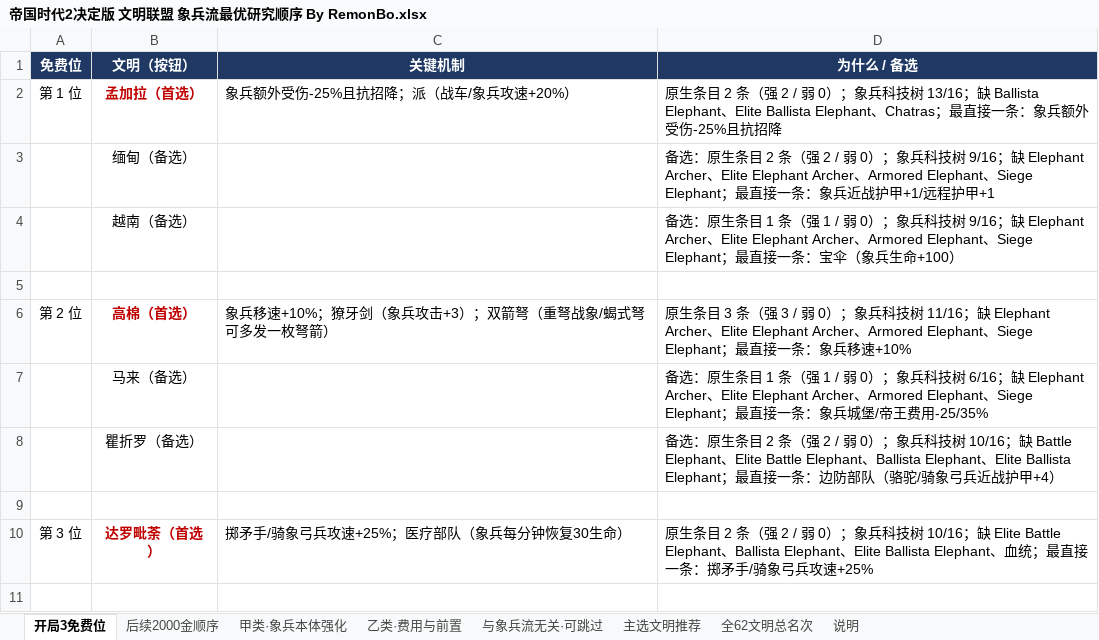
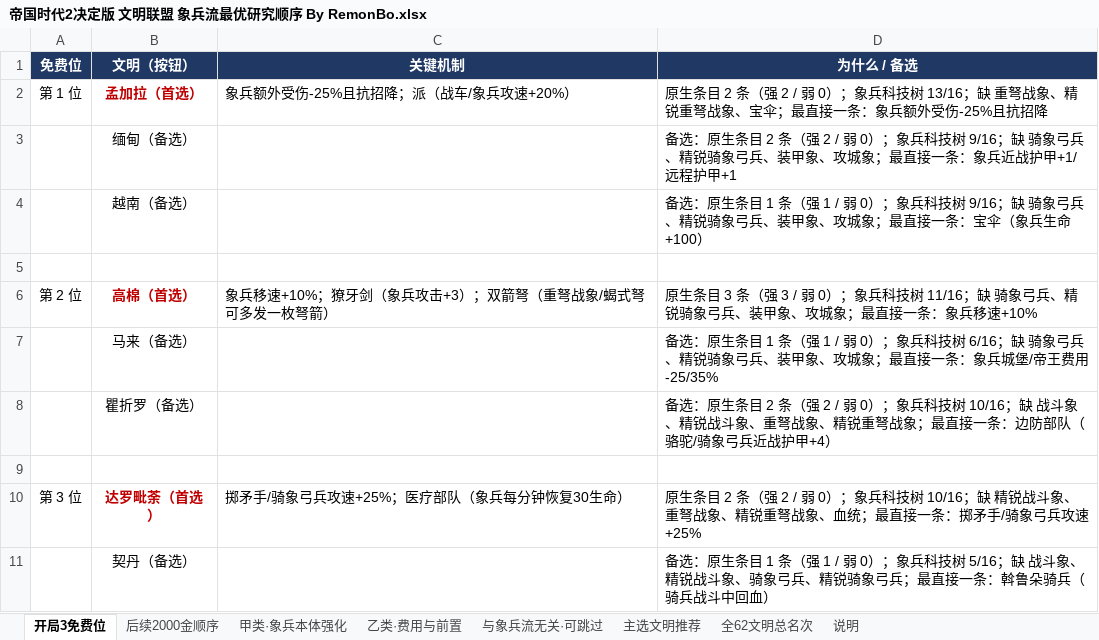
Before and after one commit to 198agk/aoe2de-civilization-guide, an Excel workbook: 帝国时代2决定版 文明联盟 象兵流最优研究顺序 By RemonBo.xlsx, sheet 开局3免费位, drawn as a sheet; values as stored, in another font and other column widths than the file's, no borders; the diff names each change by its address in the sheet, - before the commit and + after, or states it on an @@ line.

Commit message:
骑兵流/象兵流纳入契丹「斡鲁朵骑兵」：经 Effects.xs 效果函数 #3 证实覆盖 dat class 12/47（战象·装甲象·战斗象生效，骑象弓兵不生效）；契丹升至骑兵流第 2 位；README 补充实现层结论

```diff
--- a/帝国时代2决定版 文明联盟 象兵流最优研究顺序 By RemonBo.xlsx (sheet 开局3免费位)
+++ b/帝国时代2决定版 文明联盟 象兵流最优研究顺序 By RemonBo.xlsx (sheet 开局3免费位)
-D2 (为什么 / 备选): …13/16；缺 Ballista Elephant、Elite Ballista Elephant、Chatras；最直接…
+D2 (为什么 / 备选): …13/16；缺 重弩战象、精锐重弩战象、宝伞；最直接…
-D3 (为什么 / 备选): …9/16；缺 Elephant Archer、Elite Elephant Archer、Armored Elephant、Siege Elephant；最直接…
+D3 (为什么 / 备选): …9/16；缺 骑象弓兵、精锐骑象弓兵、装甲象、攻城象；最直接…
-D4 (为什么 / 备选): …9/16；缺 Elephant Archer、Elite Elephant Archer、Armored Elephant、Siege Elephant；最直接…
+D4 (为什么 / 备选): …9/16；缺 骑象弓兵、精锐骑象弓兵、装甲象、攻城象；最直接…
-D6 (为什么 / 备选): …11/16；缺 Elephant Archer、Elite Elephant Archer、Armored Elephant、Siege Elephant；最直接…
+D6 (为什么 / 备选): …11/16；缺 骑象弓兵、精锐骑象弓兵、装甲象、攻城象；最直接…
-D7 (为什么 / 备选): …6/16；缺 Elephant Archer、Elite Elephant Archer、Armored Elephant、Siege Elephant；最直接…
+D7 (为什么 / 备选): …6/16；缺 骑象弓兵、精锐骑象弓兵、装甲象、攻城象；最直接…
-D8 (为什么 / 备选): …10/16；缺 Battle Elephant、Elite Battle Elephant、Ballista Elephant、Elite Ballista Elephant；最直接…
+D8 (为什么 / 备选): …10/16；缺 战斗象、精锐战斗象、重弩战象、精锐重弩战象；最直接…
-D10 (为什么 / 备选): …10/16；缺 Elite Battle Elephant、Ballista Elephant、Elite Ballista Elephant、血统；…
+D10 (为什么 / 备选): …10/16；缺 精锐战斗象、重弩战象、精锐重弩战象、血统；…
+row 11:  | 契丹（备选） |  | 备选：原生条目 1 条（强 1 / 弱 0）；象兵科技树 5/16；缺 战斗象、精锐战斗象、骑象弓兵、精锐骑象弓兵；最直接一条：斡鲁朵骑兵（骑兵战斗中回血）
```
Also changed, not shown: sheet 全62文明总名次, sheet 主选文明推荐, sheet 后续2000金顺序, sheet 说明, sheet 甲类·象兵本体强化, sheet 与象兵流无关·可跳过, 帝国时代2决定版 文明联盟 弓兵流最优研究顺序 By RemonBo.xlsx, 帝国时代2决定版 文明联盟 掷矛手流最优研究顺序 By RemonBo.xlsx, 10 other files.
